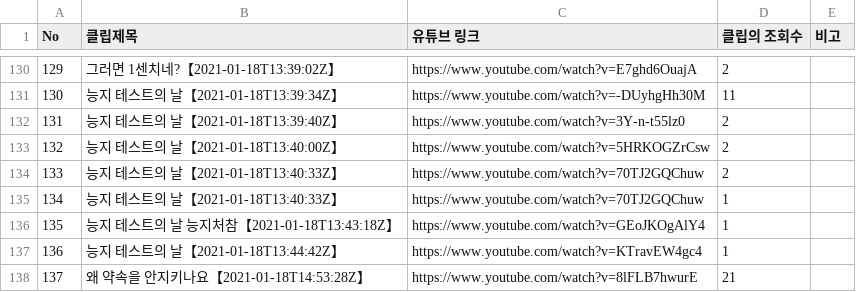
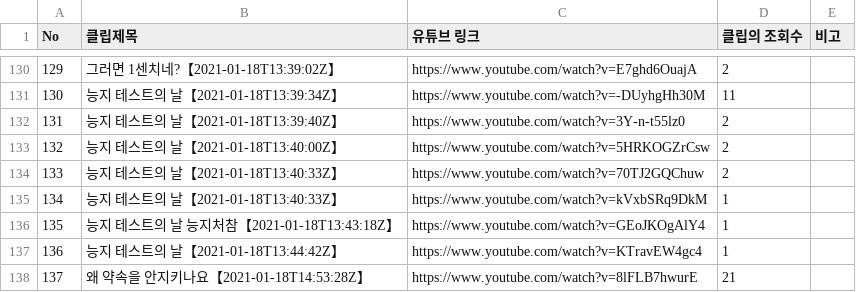
Before and after one commit to kht711/Kim_Clips, a TSV file: kim_clip_list_2021_01.tsv, drawn as a sheet; only a part is shown, gaps mark what is left out.

```diff
--- a/kim_clip_list_2021_01.tsv
+++ b/kim_clip_list_2021_01.tsv
@@ -134,3 +134,3 @@
 133	능지 테스트의 날【2021-01-18T13:40:33Z】	https://www.youtube.com/watch?v=70TJ2GQChuw	2	
-134	능지 테스트의 날【2021-01-18T13:40:33Z】	https://www.youtube.com/watch?v=70TJ2GQChuw	1	
+134	능지 테스트의 날【2021-01-18T13:40:33Z】	https://www.youtube.com/watch?v=kVxbSRq9DkM	1	
 135	능지 테스트의 날 능지처참【2021-01-18T13:43:18Z】	https://www.youtube.com/watch?v=GEoJKOgAlY4	1	
```
Also changed, not shown: kim_clip_list_2021_03.tsv, kim_clip_list_2021_06.tsv, 5 other files.
